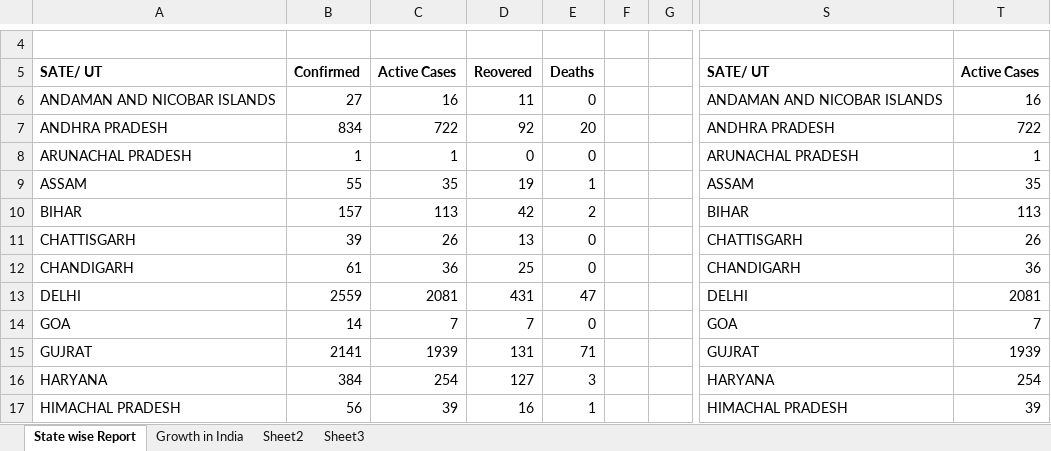
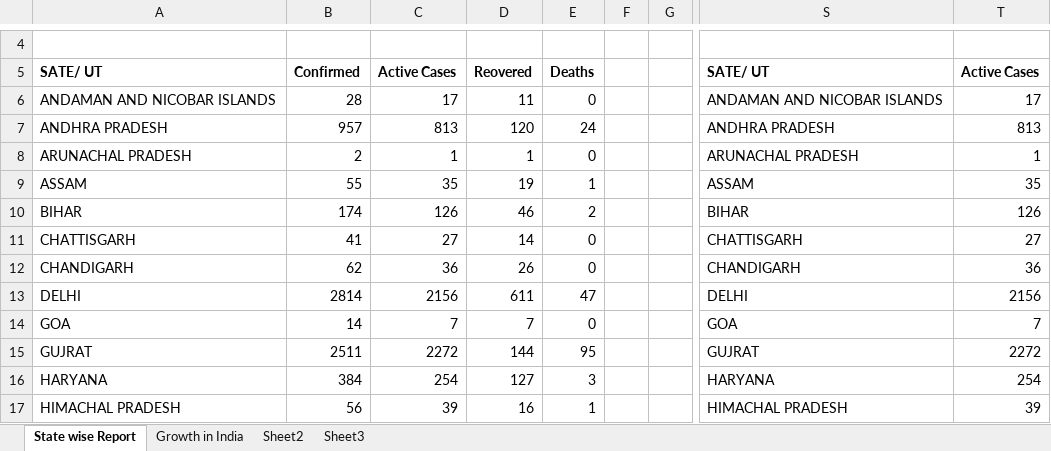
Before and after one commit to Prasad-09/Excel_Programs, an Excel workbook: COVID 19 ASSI.xlsx, sheet State wise Report, drawn as a sheet; only a part is shown, gaps mark what is left out; values as stored, in another font and other column widths than the file's, no borders; charts and pictures not drawn; the diff covers the shown part only; the diff names each change by its address in the sheet, - before the commit and + after, or states it on an @@ line.

```diff
--- a/COVID 19 ASSI.xlsx (sheet State wise Report)
+++ b/COVID 19 ASSI.xlsx (sheet State wise Report)
-B6: 27
+B6: 28
-C6: 16
+C6: 17
-T6: 16
+T6: 17
-B7: 834
+B7: 957
-C7: 722
+C7: 813
-D7: 92
+D7: 120
-E7: 20
+E7: 24
-T7: 722
+T7: 813
-B8: 1
+B8: 2
-D8: 0
+D8: 1
-B10: 157
+B10: 174
-C10: 113
+C10: 126
-D10: 42
+D10: 46
-T10: 113
+T10: 126
-B11: 39
+B11: 41
-C11: 26
+C11: 27
-D11: 13
+D11: 14
-T11: 26
+T11: 27
-B12: 61
+B12: 62
-D12: 25
+D12: 26
-B13: 2559
+B13: 2814
-C13: 2081
+C13: 2156
-D13: 431
+D13: 611
-T13: 2081
+T13: 2156
-B15: 2141
+B15: 2511
-C15: 1939
+C15: 2272
-D15: 131
+D15: 144
-E15: 71
+E15: 95
-T15: 1939
+T15: 2272
```
Also changed, not shown: 1 removed row and 65 edited cells elsewhere in this sheet, sheet Sheet3, sheet Sheet2, sheet Growth in India, formulas that keep their value, charts or pictures.
